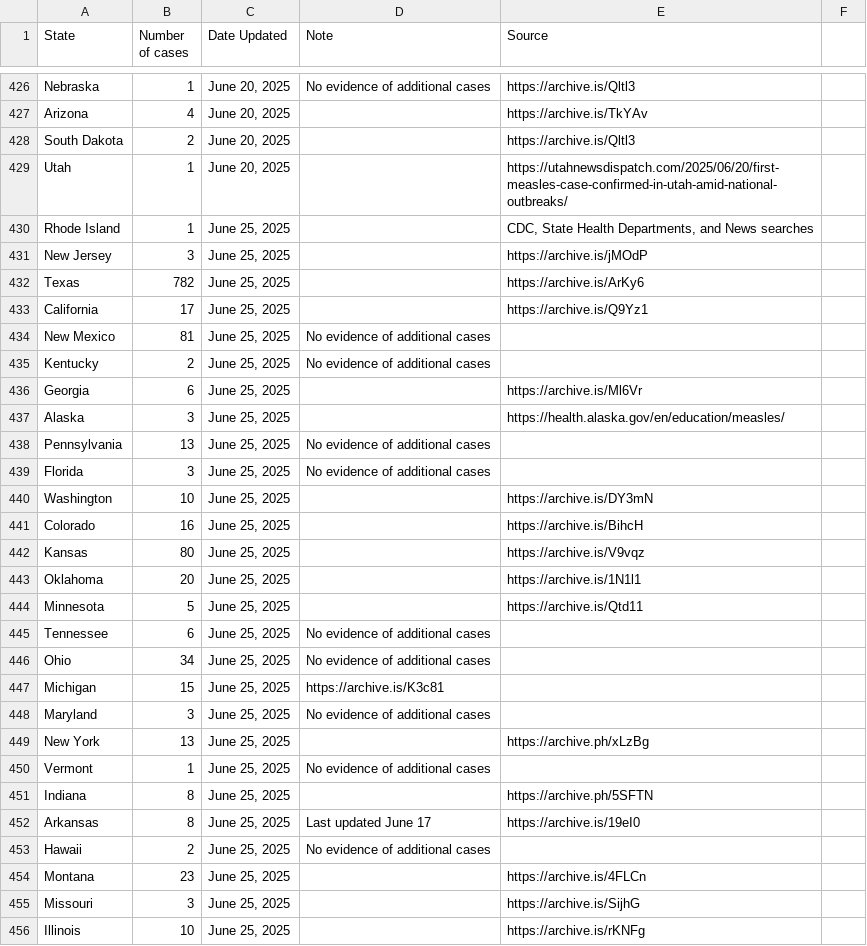
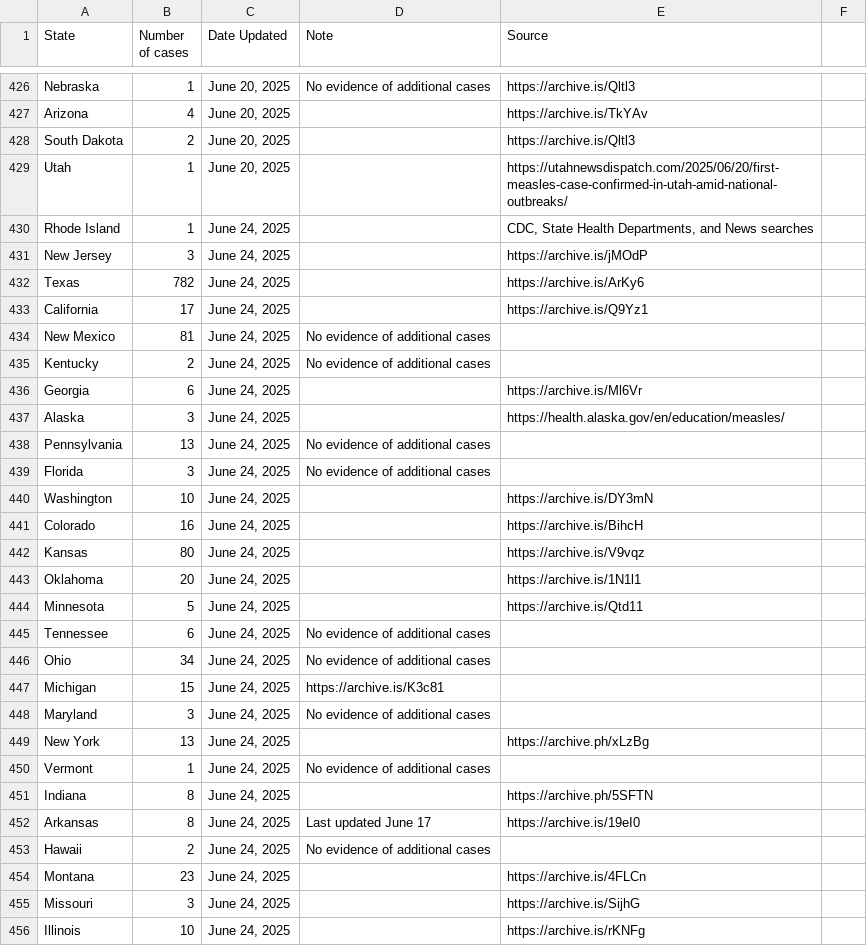
Before and after one commit to ehulland/measles_TX, a CSV file: Data/Measles 2025_Manual extraction_US states.csv, drawn as a sheet; only a part is shown, gaps mark what is left out; the diff covers the shown part only.

Commit message:
Update Measles 2025_Manual extraction_US states.csv
changing June 25 to June 24 to match CDC data

```diff
--- a/Data/Measles 2025_Manual extraction_US states.csv
+++ b/Data/Measles 2025_Manual extraction_US states.csv
@@ -429,28 +429,28 @@ South Dakota,2,"June 20, 2025",,https://archive.is/Qltl3,
 Utah,1,"June 20, 2025",,https://utahnewsdispatch.com/2025/06/20/first-measles-case-confirmed-in-utah-amid-national-outbreaks/,
-Rhode Island,1,"June 25, 2025",,"CDC, State Health Departments, and News searches",
-New Jersey,3,"June 25, 2025",,https://archive.is/jMOdP,
-Texas,782,"June 25, 2025",,https://archive.is/ArKy6,
-California,17,"June 25, 2025",,https://archive.is/Q9Yz1,
-New Mexico,81,"June 25, 2025","No evidence of additional cases",,
-Kentucky,2,"June 25, 2025","No evidence of additional cases",,
-Georgia,6,"June 25, 2025",,https://archive.is/Ml6Vr,
-Alaska,3,"June 25, 2025",,https://health.alaska.gov/en/education/measles/,
-Pennsylvania,13,"June 25, 2025","No evidence of additional cases",,
-Florida,3,"June 25, 2025","No evidence of additional cases",,
-Washington,10,"June 25, 2025",,https://archive.is/DY3mN,
-Colorado,16,"June 25, 2025",,https://archive.is/BihcH,
-Kansas,80,"June 25, 2025",,https://archive.is/V9vqz,
-Oklahoma,20,"June 25, 2025",,https://archive.is/1N1l1,
-Minnesota,5,"June 25, 2025",,https://archive.is/Qtd11,
-Tennessee,6,"June 25, 2025","No evidence of additional cases",,
-Ohio,34,"June 25, 2025","No evidence of additional cases",,
-Michigan,15,"June 25, 2025",https://archive.is/K3c81,
-Maryland,3,"June 25, 2025","No evidence of additional cases",,
-New York,13,"June 25, 2025",,https://archive.ph/xLzBg,
-Vermont,1,"June 25, 2025","No evidence of additional cases",,
-Indiana,8,"June 25, 2025",,https://archive.ph/5SFTN,
-Arkansas,8,"June 25, 2025","Last updated June 17",https://archive.is/19eI0,
-Hawaii,2,"June 25, 2025","No evidence of additional cases",,
-Montana,23,"June 25, 2025",,https://archive.is/4FLCn,
-Missouri,3,"June 25, 2025",,https://archive.is/SijhG
-Illinois,10,"June 25, 2025",,https://archive.is/rKNFg,
+Rhode Island,1,"June 24, 2025",,"CDC, State Health Departments, and News searches",
+New Jersey,3,"June 24, 2025",,https://archive.is/jMOdP,
+Texas,782,"June 24, 2025",,https://archive.is/ArKy6,
+California,17,"June 24, 2025",,https://archive.is/Q9Yz1,
+New Mexico,81,"June 24, 2025","No evidence of additional cases",,
+Kentucky,2,"June 24, 2025","No evidence of additional cases",,
+Georgia,6,"June 24, 2025",,https://archive.is/Ml6Vr,
+Alaska,3,"June 24, 2025",,https://health.alaska.gov/en/education/measles/,
+Pennsylvania,13,"June 24, 2025","No evidence of additional cases",,
+Florida,3,"June 24, 2025","No evidence of additional cases",,
+Washington,10,"June 24, 2025",,https://archive.is/DY3mN,
+Colorado,16,"June 24, 2025",,https://archive.is/BihcH,
+Kansas,80,"June 24, 2025",,https://archive.is/V9vqz,
+Oklahoma,20,"June 24, 2025",,https://archive.is/1N1l1,
+Minnesota,5,"June 24, 2025",,https://archive.is/Qtd11,
+Tennessee,6,"June 24, 2025","No evidence of additional cases",,
+Ohio,34,"June 24, 2025","No evidence of additional cases",,
+Michigan,15,"June 24, 2025",https://archive.is/K3c81,
+Maryland,3,"June 24, 2025","No evidence of additional cases",,
+New York,13,"June 24, 2025",,https://archive.ph/xLzBg,
+Vermont,1,"June 24, 2025","No evidence of additional cases",,
+Indiana,8,"June 24, 2025",,https://archive.ph/5SFTN,
+Arkansas,8,"June 24, 2025","Last updated June 17",https://archive.is/19eI0,
+Hawaii,2,"June 24, 2025","No evidence of additional cases",,
+Montana,23,"June 24, 2025",,https://archive.is/4FLCn,
+Missouri,3,"June 24, 2025",,https://archive.is/SijhG
+Illinois,10,"June 24, 2025",,https://archive.is/rKNFg,
```
Also changed, not shown: 10 edited cells elsewhere in this file.
